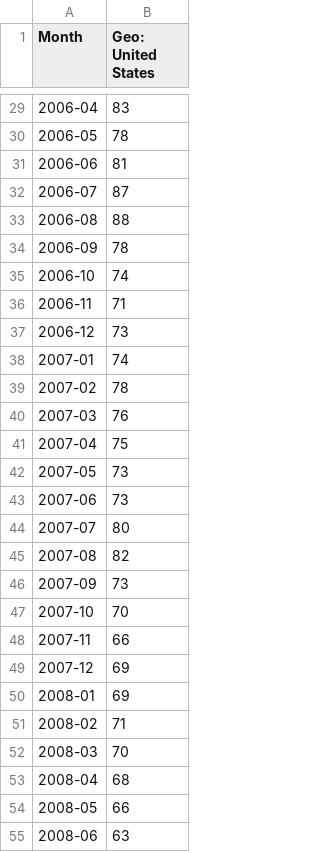
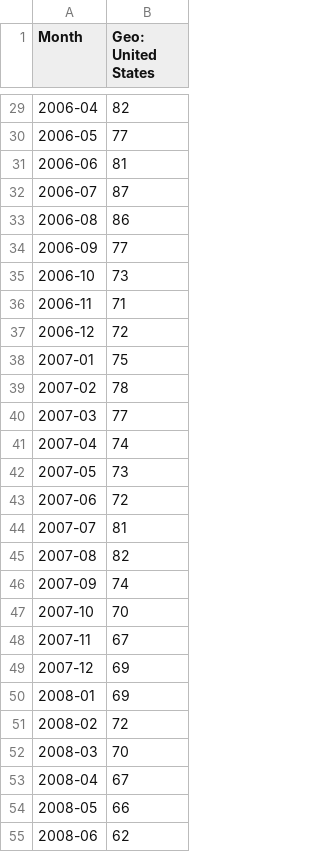
Before and after one commit to msr-ds3/predicting-the-present-2020-group-1, a CSV file: ptp/New_Trucks_suvs.csv, drawn as a sheet; only a part is shown, gaps mark what is left out; the diff covers the shown part only.

```diff
--- a/ptp/New_Trucks_suvs.csv
+++ b/ptp/New_Trucks_suvs.csv
@@ -29,27 +29,27 @@ Month,Geo: United States
-2006-04,83
-2006-05,78
+2006-04,82
+2006-05,77
 2006-06,81
 2006-07,87
-2006-08,88
-2006-09,78
-2006-10,74
+2006-08,86
+2006-09,77
+2006-10,73
 2006-11,71
-2006-12,73
-2007-01,74
+2006-12,72
+2007-01,75
 2007-02,78
-2007-03,76
-2007-04,75
+2007-03,77
+2007-04,74
 2007-05,73
-2007-06,73
-2007-07,80
+2007-06,72
+2007-07,81
 2007-08,82
-2007-09,73
+2007-09,74
 2007-10,70
-2007-11,66
+2007-11,67
 2007-12,69
 2008-01,69
-2008-02,71
+2008-02,72
 2008-03,70
-2008-04,68
+2008-04,67
 2008-05,66
-2008-06,63
+2008-06,62
```
Also changed, not shown: 33 edited cells elsewhere in this file, 19 other files.
